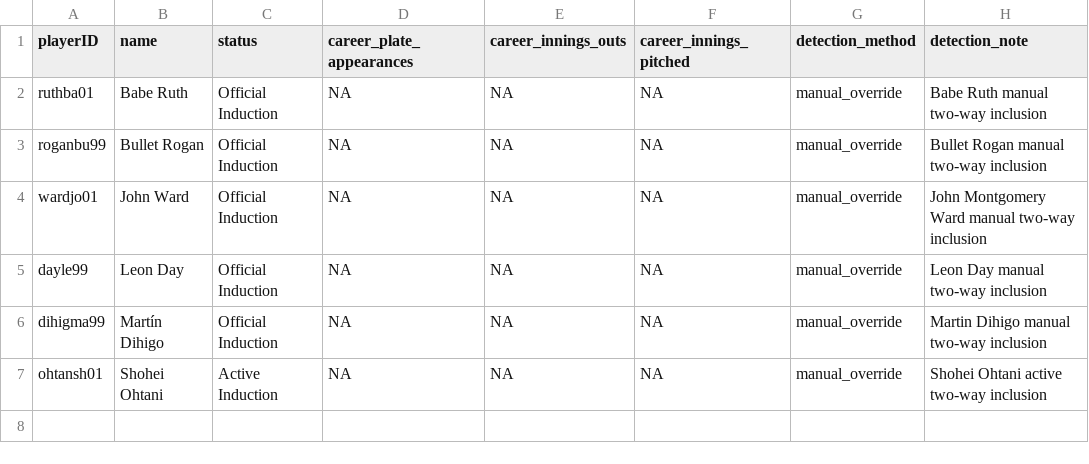
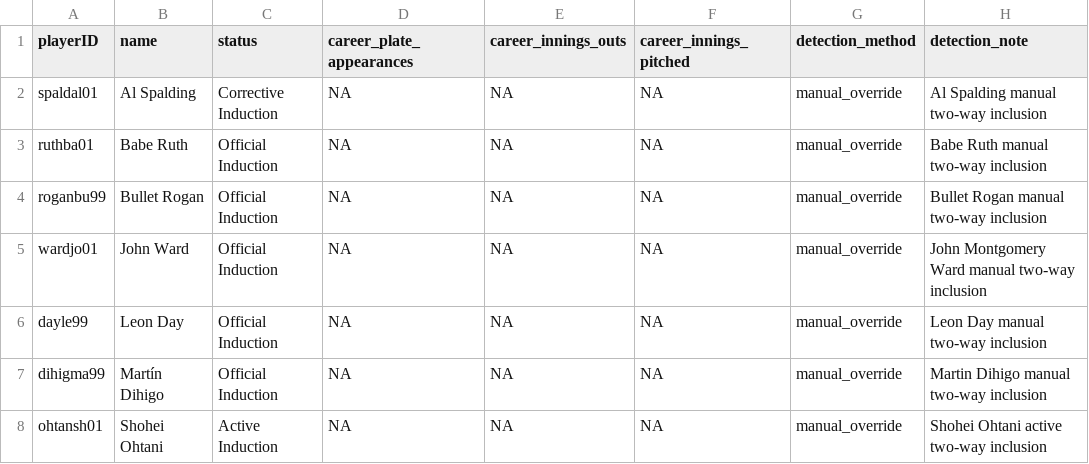
Before and after one commit to D3DataScience/Hall_Ledger, a CSV file: data/two_way_players.csv, drawn as a sheet.

```diff
--- a/data/two_way_players.csv
+++ b/data/two_way_players.csv
@@ -1,2 +1,3 @@
 playerID,name,status,career_plate_appearances,career_innings_outs,career_innings_pitched,detection_method,detection_note
+spaldal01,Al Spalding,Corrective Induction,NA,NA,NA,manual_override,Al Spalding manual two-way inclusion
 ruthba01,Babe Ruth,Official Induction,NA,NA,NA,manual_override,Babe Ruth manual two-way inclusion
```
Also changed, not shown: data/fangraphs_pitching_seasons.csv, data/fangraphs_player_careers.csv, 49 other files.
